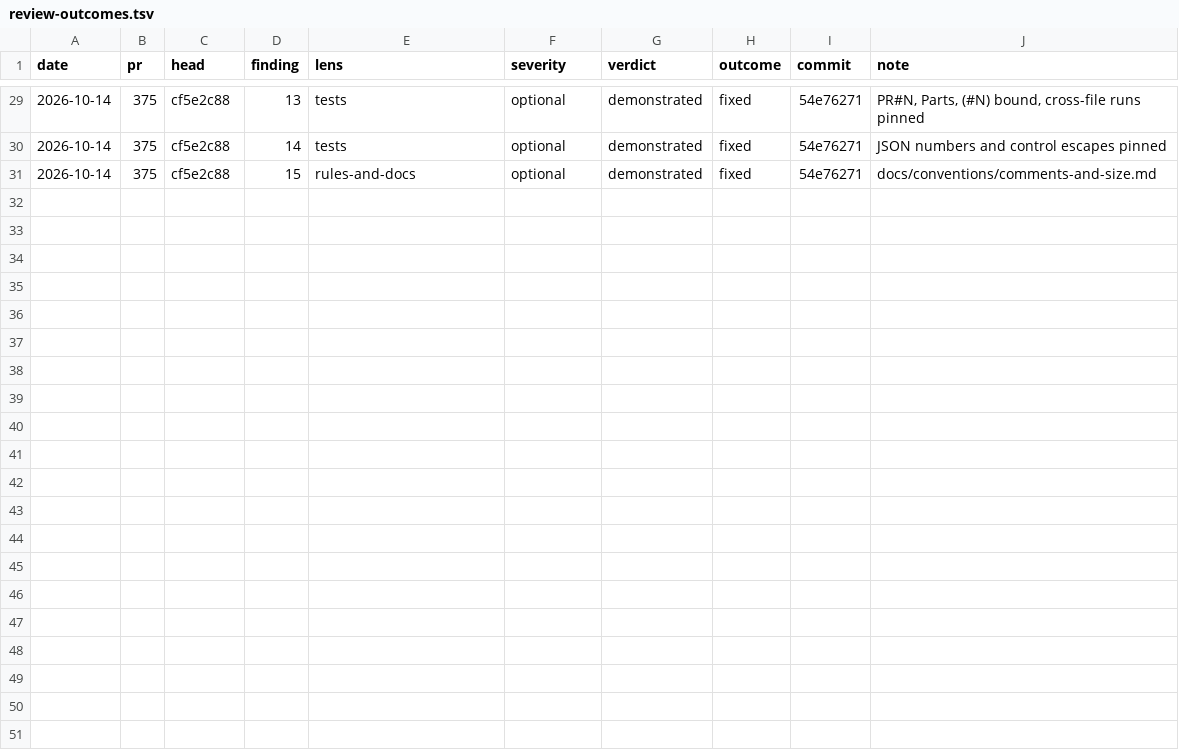
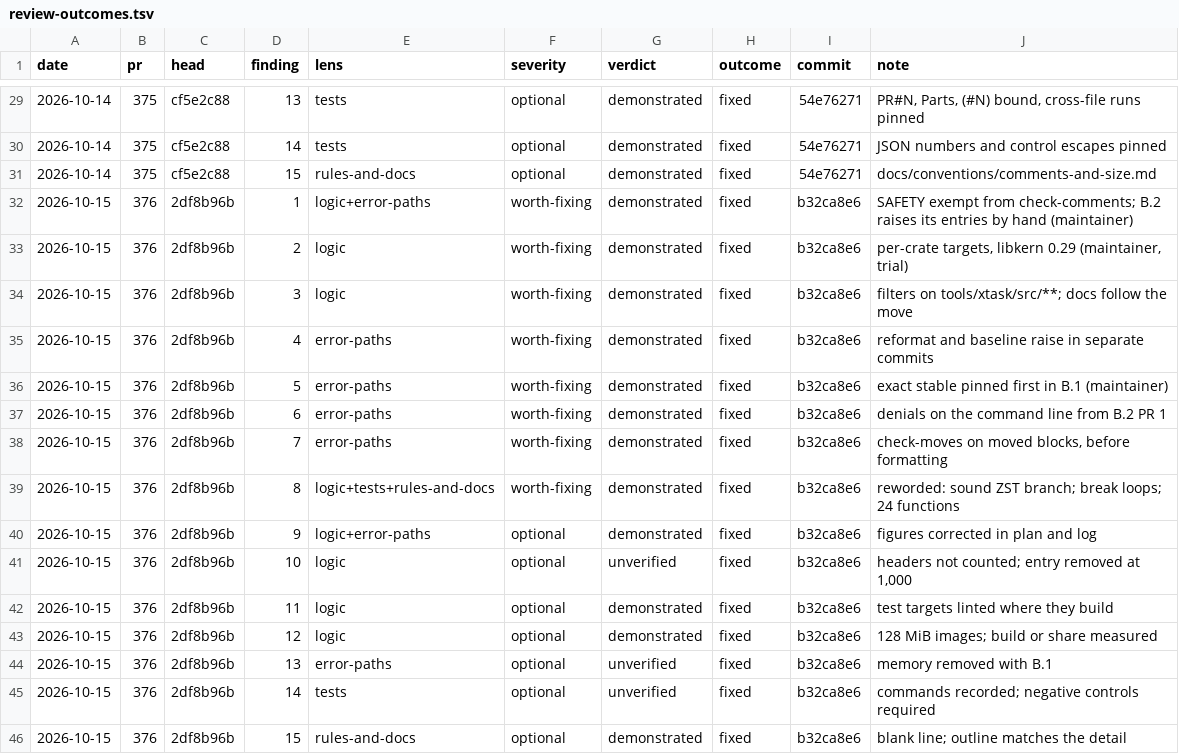
Before and after one commit to kelby0320/nitrox, a TSV file: .claude/review-outcomes.tsv, drawn as a sheet; only a part is shown, gaps mark what is left out.

```diff
--- a/.claude/review-outcomes.tsv
+++ b/.claude/review-outcomes.tsv
@@ -31 +31,16 @@ date	pr	head	finding	lens	severity	verdict	outcome	commit	note
 2026-10-14	375	cf5e2c88	15	rules-and-docs	optional	demonstrated	fixed	54e76271	docs/conventions/comments-and-size.md
+2026-10-15	376	2df8b96b	1	logic+error-paths	worth-fixing	demonstrated	fixed	b32ca8e6	SAFETY exempt from check-comments; B.2 raises its entries by hand (maintainer)
+2026-10-15	376	2df8b96b	2	logic	worth-fixing	demonstrated	fixed	b32ca8e6	per-crate targets, libkern 0.29 (maintainer, trial)
+2026-10-15	376	2df8b96b	3	logic	worth-fixing	demonstrated	fixed	b32ca8e6	filters on tools/xtask/src/**; docs follow the move
+2026-10-15	376	2df8b96b	4	error-paths	worth-fixing	demonstrated	fixed	b32ca8e6	reformat and baseline raise in separate commits
+2026-10-15	376	2df8b96b	5	error-paths	worth-fixing	demonstrated	fixed	b32ca8e6	exact stable pinned first in B.1 (maintainer)
+2026-10-15	376	2df8b96b	6	error-paths	worth-fixing	demonstrated	fixed	b32ca8e6	denials on the command line from B.2 PR 1
+2026-10-15	376	2df8b96b	7	error-paths	worth-fixing	demonstrated	fixed	b32ca8e6	check-moves on moved blocks, before formatting
+2026-10-15	376	2df8b96b	8	logic+tests+rules-and-docs	worth-fixing	demonstrated	fixed	b32ca8e6	reworded: sound ZST branch; break loops; 24 functions
+2026-10-15	376	2df8b96b	9	logic+error-paths	optional	demonstrated	fixed	b32ca8e6	figures corrected in plan and log
+2026-10-15	376	2df8b96b	10	logic	optional	unverified	fixed	b32ca8e6	headers not counted; entry removed at 1,000
+2026-10-15	376	2df8b96b	11	logic	optional	demonstrated	fixed	b32ca8e6	test targets linted where they build
+2026-10-15	376	2df8b96b	12	logic	optional	demonstrated	fixed	b32ca8e6	128 MiB images; build or share measured
+2026-10-15	376	2df8b96b	13	error-paths	optional	unverified	fixed	b32ca8e6	memory removed with B.1
+2026-10-15	376	2df8b96b	14	tests	optional	unverified	fixed	b32ca8e6	commands recorded; negative controls required
+2026-10-15	376	2df8b96b	15	rules-and-docs	optional	demonstrated	fixed	b32ca8e6	blank line; outline matches the detail
```
